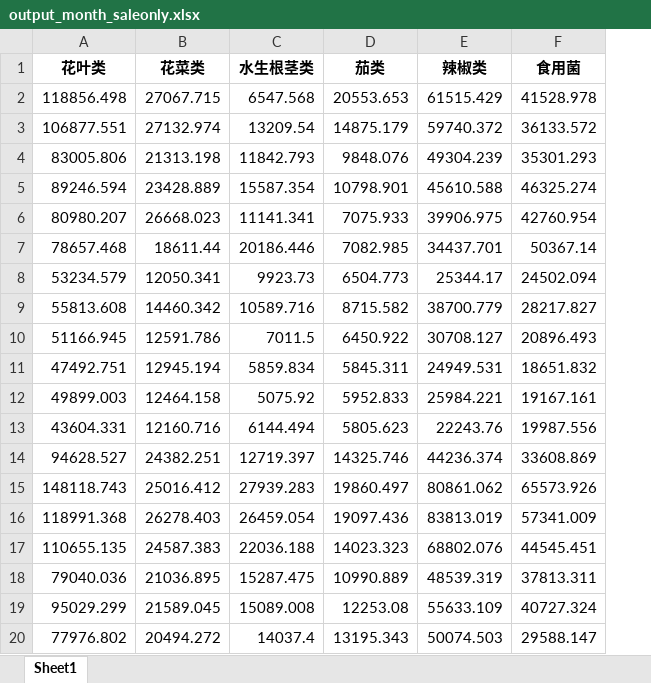
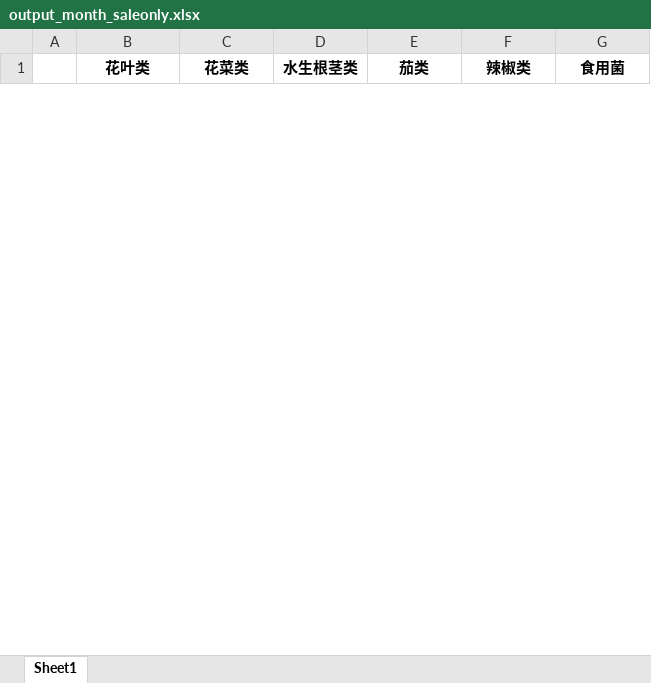
Before and after one commit to JohnZhan2023/math_compe, an Excel workbook: output_month_saleonly.xlsx, sheet Sheet1, drawn as a sheet; only a part is shown; values as stored, in another font and other column widths than the file's, no borders; removed rows and columns are numbered as before the commit, all else as after; the diff covers the shown part only; the diff names each change by its address in the sheet, - before the commit and + after, or states it on an @@ line.

```diff
--- a/output_month_saleonly.xlsx (sheet Sheet1)
+++ b/output_month_saleonly.xlsx (sheet Sheet1)
+column A, empty
-row 2: 118856.498 | 27067.715 | 6547.568 | 20553.653 | 61515.429 | 41528.978
-row 3: 106877.551 | 27132.974 | 13209.54 | 14875.179 | 59740.372 | 36133.572
-row 4: 83005.806 | 21313.198 | 11842.793 | 9848.076 | 49304.239 | 35301.293
-row 5: 89246.594 | 23428.889 | 15587.354 | 10798.901 | 45610.588 | 46325.274
-row 6: 80980.207 | 26668.023 | 11141.341 | 7075.933 | 39906.975 | 42760.954
-row 7: 78657.468 | 18611.44 | 20186.446 | 7082.985 | 34437.701 | 50367.14
-row 8: 53234.579 | 12050.341 | 9923.73 | 6504.773 | 25344.17 | 24502.094
-row 9: 55813.608 | 14460.342 | 10589.716 | 8715.582 | 38700.779 | 28217.827
-row 10: 51166.945 | 12591.786 | 7011.5 | 6450.922 | 30708.127 | 20896.493
-row 11: 47492.751 | 12945.194 | 5859.834 | 5845.311 | 24949.531 | 18651.832
-row 12: 49899.003 | 12464.158 | 5075.92 | 5952.833 | 25984.221 | 19167.161
-row 13: 43604.331 | 12160.716 | 6144.494 | 5805.623 | 22243.76 | 19987.556
-row 14: 94628.527 | 24382.251 | 12719.397 | 14325.746 | 44236.374 | 33608.869
-row 15: 148118.743 | 25016.412 | 27939.283 | 19860.497 | 80861.062 | 65573.926
-row 16: 118991.368 | 26278.403 | 26459.054 | 19097.436 | 83813.019 | 57341.009
-row 17: 110655.135 | 24587.383 | 22036.188 | 14023.323 | 68802.076 | 44545.451
-row 18: 79040.036 | 21036.895 | 15287.475 | 10990.889 | 48539.319 | 37813.311
-row 19: 95029.299 | 21589.045 | 15089.008 | 12253.08 | 55633.109 | 40727.324
-row 20: 77976.802 | 20494.272 | 14037.4 | 13195.343 | 50074.503 | 29588.147
```
Also changed, not shown: 36 added rows and 17 removed rows elsewhere in this sheet, good_output_hour_saleonly.xlsx, good_output_month_saleonly.xlsx, 14 other files.
